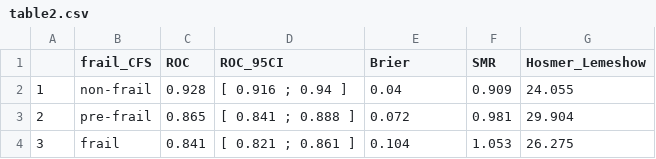
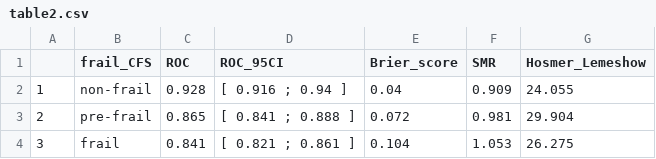
Before and after one commit to ryo-ueno/franzrod, a CSV file: tables_figures/table2.csv, drawn as a sheet.

```diff
--- a/tables_figures/table2.csv
+++ b/tables_figures/table2.csv
@@ -1,2 +1,2 @@
-"","frail_CFS","ROC","ROC_95CI","Brier","SMR","Hosmer_Lemeshow"
+"","frail_CFS","ROC","ROC_95CI","Brier_score","SMR","Hosmer_Lemeshow"
 "1","non-frail","0.928","[ 0.916 ; 0.94 ]",0.04,0.909,24.055
```
Also changed, not shown: 2 other files.
